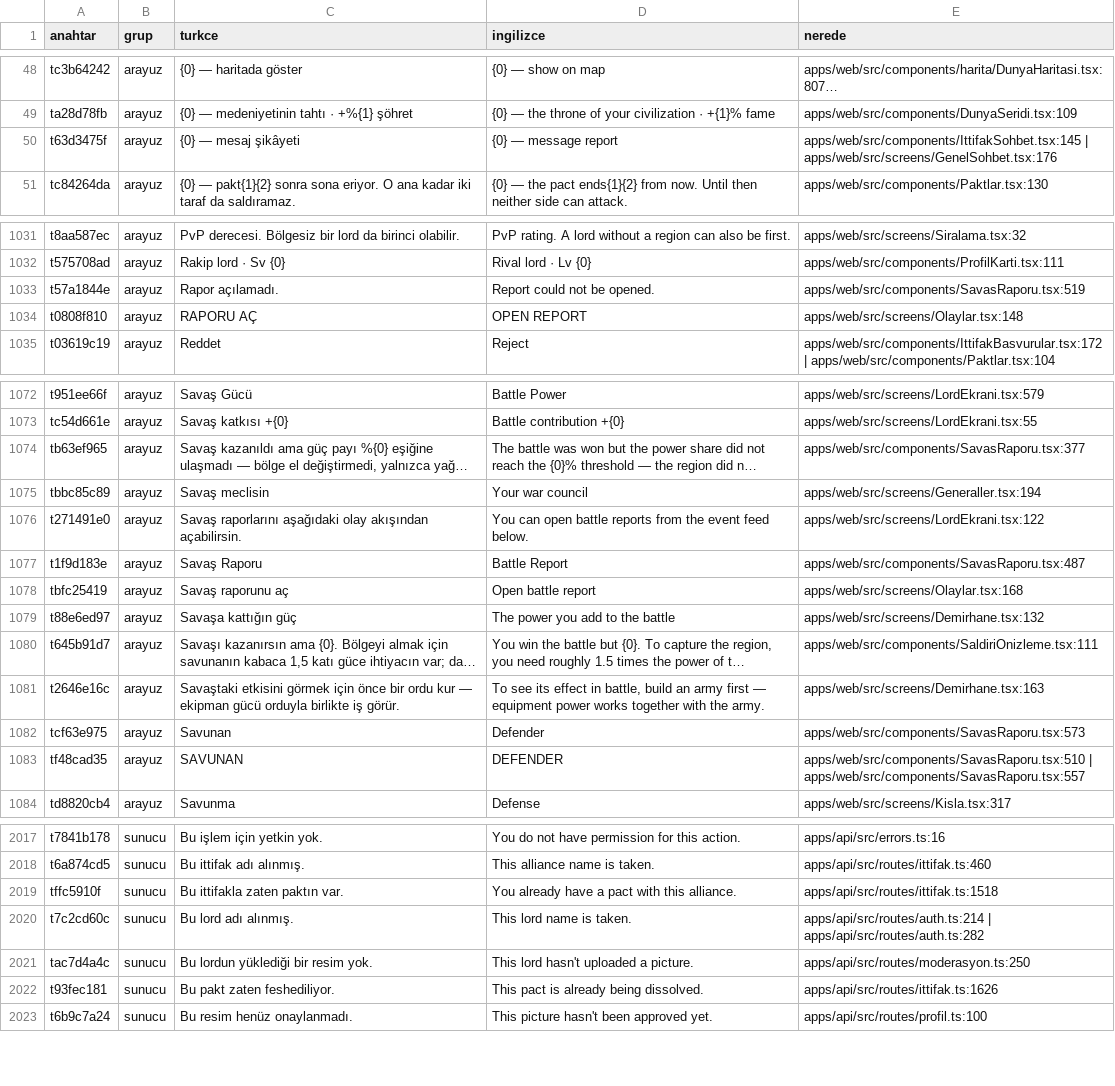
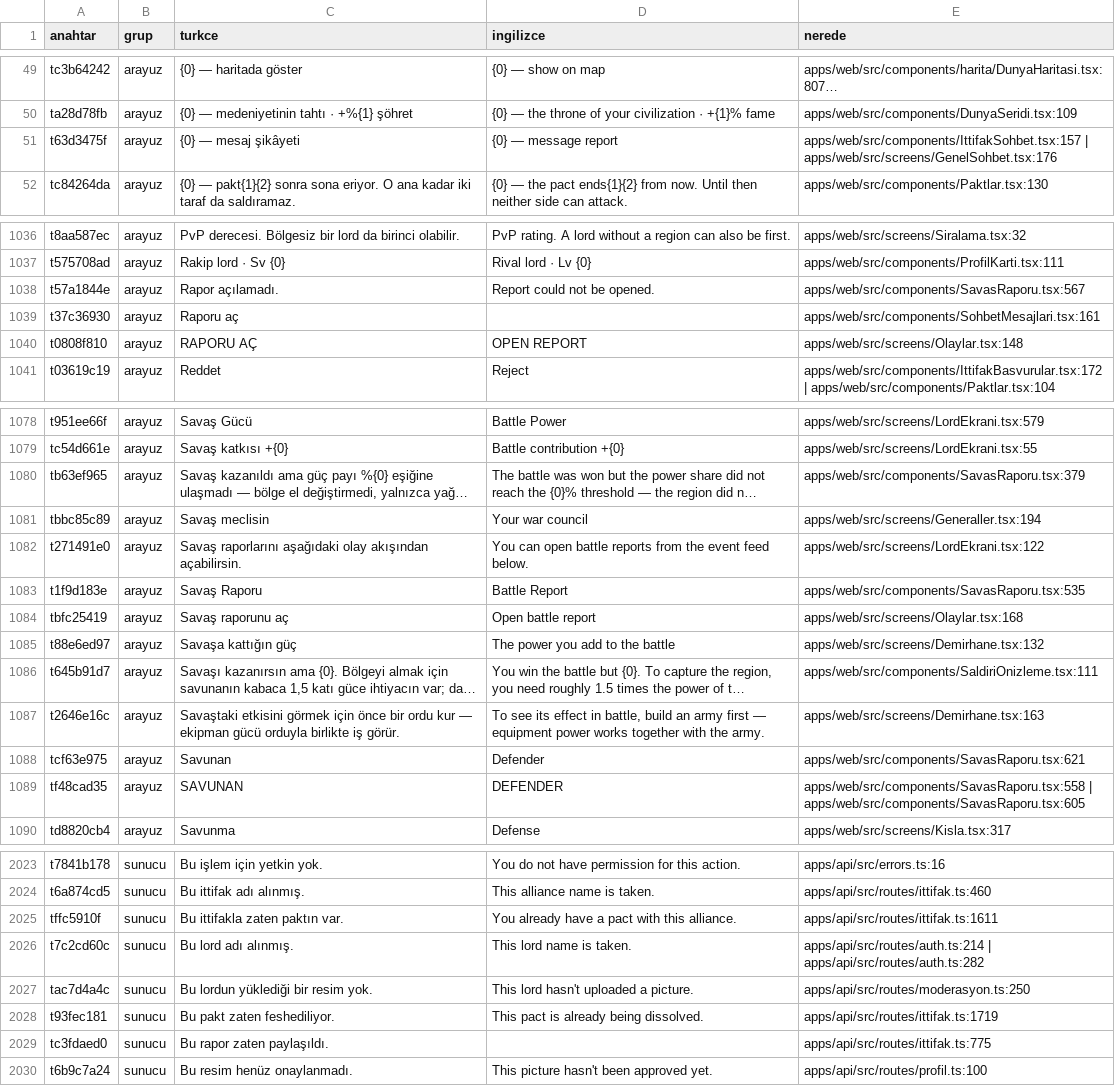
Before and after one commit to impasky/Testlord, a CSV file: ceviri/metinler.csv, drawn as a sheet; only a part is shown, gaps mark what is left out; long unchanged cells end in …; addresses are those after the commit; the diff covers the shown part only; the diff names each change by its address in the sheet, - before the commit and + after, or states it on an @@ line.

```diff
--- a/ceviri/metinler.csv
+++ b/ceviri/metinler.csv
-E51 (nerede): apps/web/src/components/IttifakSohbet.tsx:145 | apps/web/src/screens/GenelSohbet.tsx:176
+E51 (nerede): apps/web/src/components/IttifakSohbet.tsx:157 | apps/web/src/screens/GenelSohbet.tsx:176
-E1038 (nerede): apps/web/src/components/SavasRaporu.tsx:519
+E1038 (nerede): apps/web/src/components/SavasRaporu.tsx:567
+row 1039: t37c36930 | arayuz | Raporu aç |  | apps/web/src/components/SohbetMesajlari.tsx:161
-E1080 (nerede): apps/web/src/components/SavasRaporu.tsx:377
+E1080 (nerede): apps/web/src/components/SavasRaporu.tsx:379
-E1083 (nerede): apps/web/src/components/SavasRaporu.tsx:487
+E1083 (nerede): apps/web/src/components/SavasRaporu.tsx:535
-E1088 (nerede): apps/web/src/components/SavasRaporu.tsx:573
+E1088 (nerede): apps/web/src/components/SavasRaporu.tsx:621
-E1089 (nerede): apps/web/src/components/SavasRaporu.tsx:510 | apps/web/src/components/SavasRaporu.tsx:557
+E1089 (nerede): apps/web/src/components/SavasRaporu.tsx:558 | apps/web/src/components/SavasRaporu.tsx:605
-E2025 (nerede): apps/api/src/routes/ittifak.ts:1518
+E2025 (nerede): apps/api/src/routes/ittifak.ts:1611
-E2028 (nerede): apps/api/src/routes/ittifak.ts:1626
+E2028 (nerede): apps/api/src/routes/ittifak.ts:1719
+row 2029: tc3fdaed0 | sunucu | Bu rapor zaten paylaşıldı. |  | apps/api/src/routes/ittifak.ts:775
```
Also changed, not shown: 5 added rows and 114 edited cells elsewhere in this file, 15 other files.
